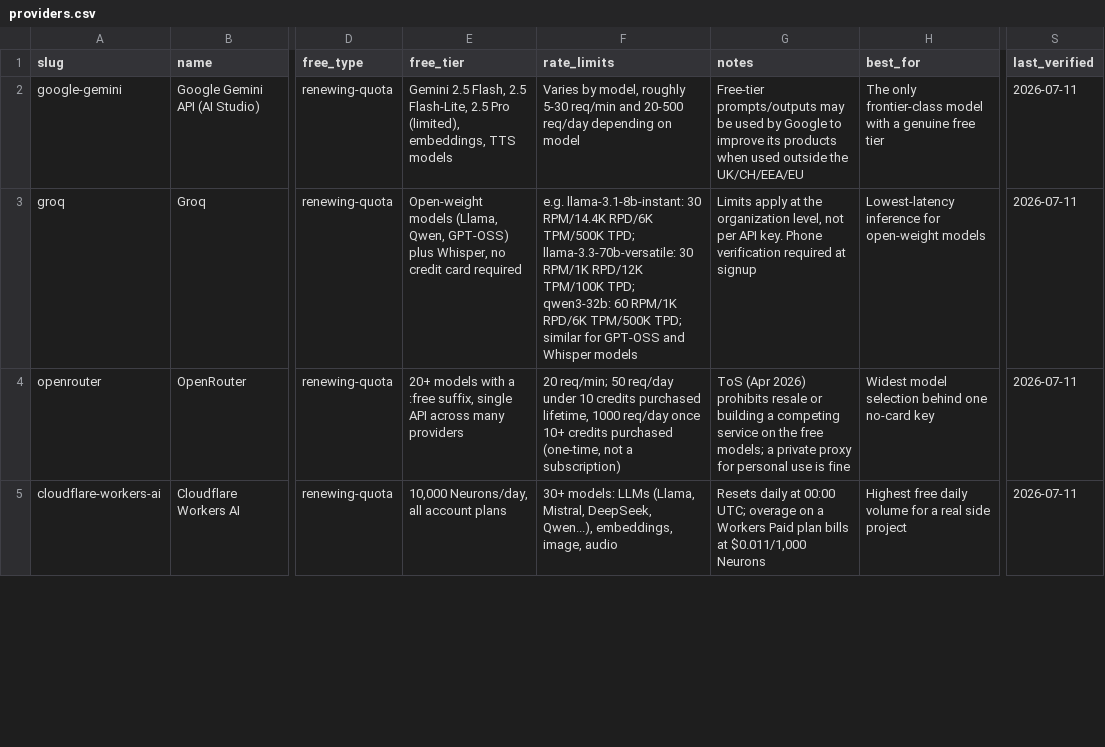
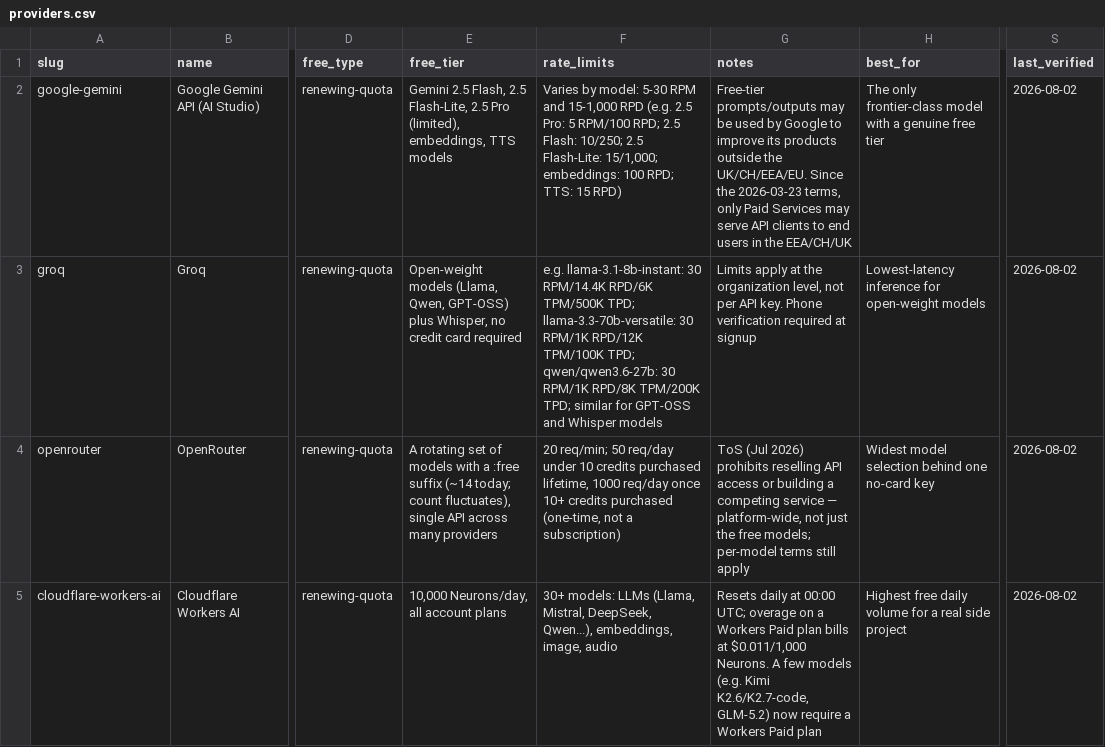
Before and after one commit to pacocartones/free-llm-api-hub, a CSV file: data/providers.csv, drawn as a sheet; only a part is shown, gaps mark what is left out; the diff covers the shown part only; the diff names each change by its address in the sheet, - before the commit and + after, or states it on an @@ line.

Commit message:
data: v2.7.0 — retire GitHub Models, move Cerebras to trial credits
First paced re-verification batch (the six oldest entries re-checked
against their providers' own docs):

- GitHub Models removed (67 providers): GitHub fully retired the service
  on 2026-07-30. References cleaned from fetch-models, build, docs and
  the README's NOT-free section
- Cerebras: the ongoing free tier is now a payment-method-gated $5 /
  30-day credit trial; moved to the trial table with card_required=true
  and commercial_ok=true resolved from its ToS
- Google Gemini: rate-limit ranges corrected (5-30 RPM, 15-1,000 RPD);
  2026-03-23 EEA/CH/UK paid-only clause added to the catch
- Groq: qwen3-32b example replaced by qwen/qwen3.6-27b
- OpenRouter: free-model count corrected (~14 :free variants today);
  ToS reference updated to the 2026-07-27 revision
- Cloudflare Workers AI: re-confirmed; catch notes the new paid-only
  models (Kimi K2.6/K2.7-code, GLM-5.2)
- Ollama Cloud model sample refreshed from its live catalog

CHANGELOG published; bitácora updated.

```diff
--- a/data/providers.csv
+++ b/data/providers.csv
-F2 (rate_limits): Varies by model, roughly 5-30 req/min and 20-500 req/day depending on model
+F2 (rate_limits): Varies by model: 5-30 RPM and 15-1,000 RPD (e.g. 2.5 Pro: 5 RPM/100 RPD; 2.5 Flash: 10/250; 2.5 Flash-Lite: 15/1,000; embeddings: 100 RPD; TTS: 15 RPD)
-G2 (notes): …its products when used outside the UK/CH/EEA/EU
+G2 (notes): …its products outside the UK/CH/EEA/EU. Since the 2026-03-23 terms, only Paid Services may serve API clients to end users in the EEA/CH/UK
-S2:S5 (last_verified): 2026-07-11
+S2:S5 (last_verified): 2026-08-02
-F3 (rate_limits): …TPM/100K TPD; qwen3-32b: 60 RPM/1K RPD/6K TPM/500K TPD; similar…
+F3 (rate_limits): …TPM/100K TPD; qwen/qwen3.6-27b: 30 RPM/1K RPD/8K TPM/200K TPD; similar…
-E4 (free_tier): 20+ models with a :free suffix, single API…
+E4 (free_tier): A rotating set of models with a :free suffix (~14 today; count fluctuates), single API…
-G4 (notes): ToS (Apr 2026) prohibits resale or building a competing service on the free models; a private proxy for personal use is fine
+G4 (notes): ToS (Jul 2026) prohibits reselling API access or building a competing service — platform-wide, not just the free models; per-model terms still apply
-G5 (notes): …at $0.011/1,000 Neurons
+G5 (notes): …at $0.011/1,000 Neurons. A few models (e.g. Kimi K2.6/K2.7-code, GLM-5.2) now require a Workers Paid plan
```
Also changed, not shown: 1 removed row and 10 edited cells elsewhere in this file, 19 other files.
